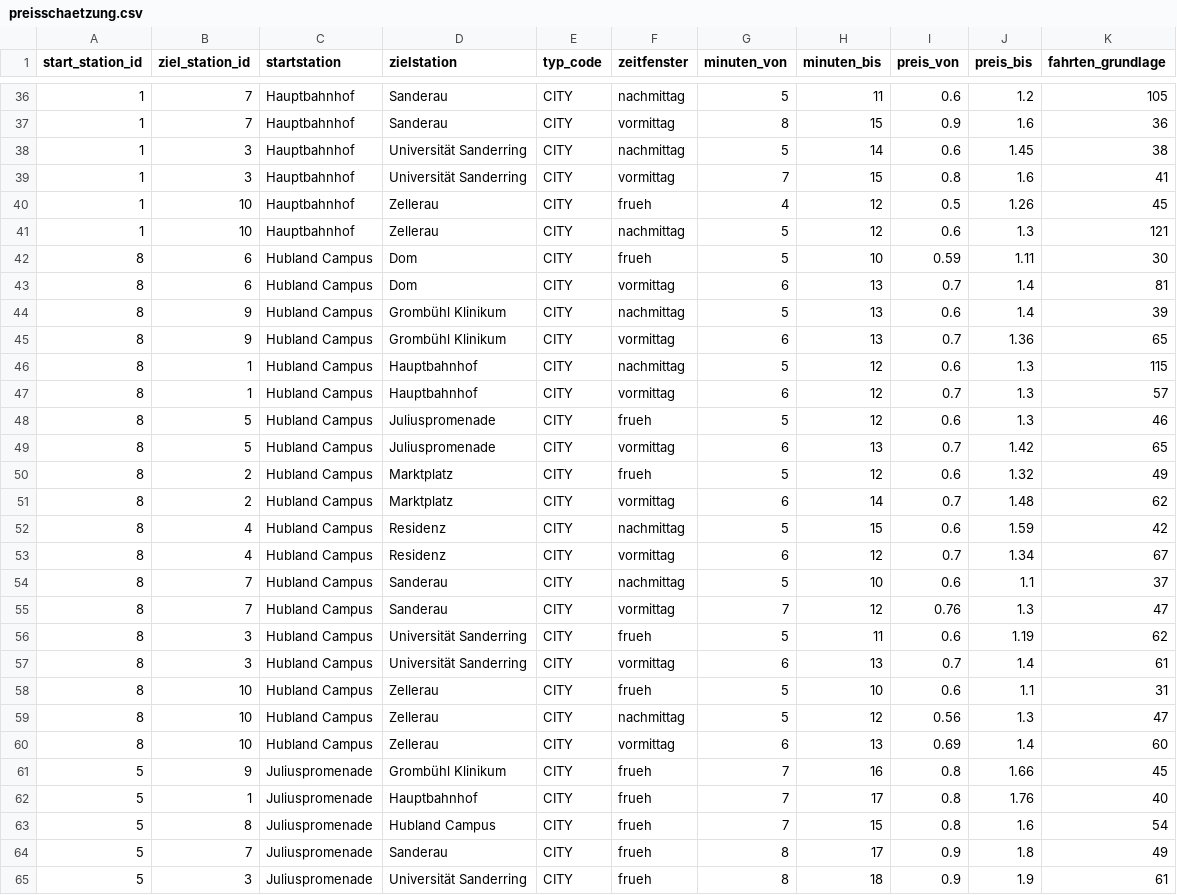
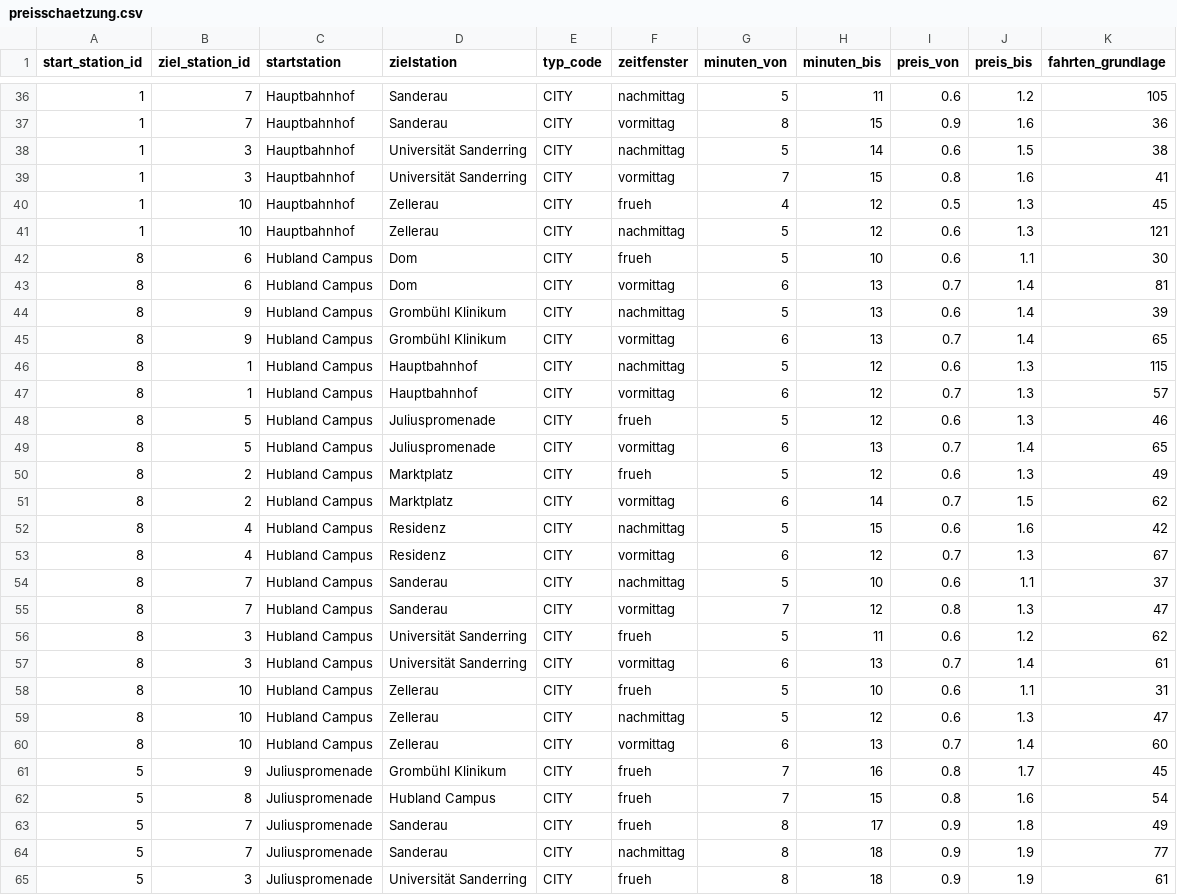
Before and after one commit to swrobuts/velocity-fallstudie, a CSV file: analytics/preisschaetzung.csv, drawn as a sheet; only a part is shown, gaps mark what is left out; the diff covers the shown part only.

```diff
--- a/analytics/preisschaetzung.csv
+++ b/analytics/preisschaetzung.csv
@@ -37,10 +37,10 @@ start_station_id,ziel_station_id,startstation,zielstation,typ_code,zeitfenster,m
 1,7,Hauptbahnhof,Sanderau,CITY,vormittag,8,15,0.9,1.6,36
-1,3,Hauptbahnhof,Universität Sanderring,CITY,nachmittag,5,14,0.6,1.45,38
+1,3,Hauptbahnhof,Universität Sanderring,CITY,nachmittag,5,14,0.6,1.5,38
 1,3,Hauptbahnhof,Universität Sanderring,CITY,vormittag,7,15,0.8,1.6,41
-1,10,Hauptbahnhof,Zellerau,CITY,frueh,4,12,0.5,1.26,45
+1,10,Hauptbahnhof,Zellerau,CITY,frueh,4,12,0.5,1.3,45
 1,10,Hauptbahnhof,Zellerau,CITY,nachmittag,5,12,0.6,1.3,121
-8,6,Hubland Campus,Dom,CITY,frueh,5,10,0.59,1.11,30
+8,6,Hubland Campus,Dom,CITY,frueh,5,10,0.6,1.1,30
 8,6,Hubland Campus,Dom,CITY,vormittag,6,13,0.7,1.4,81
 8,9,Hubland Campus,Grombühl Klinikum,CITY,nachmittag,5,13,0.6,1.4,39
-8,9,Hubland Campus,Grombühl Klinikum,CITY,vormittag,6,13,0.7,1.36,65
+8,9,Hubland Campus,Grombühl Klinikum,CITY,vormittag,6,13,0.7,1.4,65
 8,1,Hubland Campus,Hauptbahnhof,CITY,nachmittag,5,12,0.6,1.3,115
@@ -48,18 +48,18 @@ start_station_id,ziel_station_id,startstation,zielstation,typ_code,zeitfenster,m
 8,5,Hubland Campus,Juliuspromenade,CITY,frueh,5,12,0.6,1.3,46
-8,5,Hubland Campus,Juliuspromenade,CITY,vormittag,6,13,0.7,1.42,65
-8,2,Hubland Campus,Marktplatz,CITY,frueh,5,12,0.6,1.32,49
-8,2,Hubland Campus,Marktplatz,CITY,vormittag,6,14,0.7,1.48,62
-8,4,Hubland Campus,Residenz,CITY,nachmittag,5,15,0.6,1.59,42
-8,4,Hubland Campus,Residenz,CITY,vormittag,6,12,0.7,1.34,67
+8,5,Hubland Campus,Juliuspromenade,CITY,vormittag,6,13,0.7,1.4,65
+8,2,Hubland Campus,Marktplatz,CITY,frueh,5,12,0.6,1.3,49
+8,2,Hubland Campus,Marktplatz,CITY,vormittag,6,14,0.7,1.5,62
+8,4,Hubland Campus,Residenz,CITY,nachmittag,5,15,0.6,1.6,42
+8,4,Hubland Campus,Residenz,CITY,vormittag,6,12,0.7,1.3,67
 8,7,Hubland Campus,Sanderau,CITY,nachmittag,5,10,0.6,1.1,37
-8,7,Hubland Campus,Sanderau,CITY,vormittag,7,12,0.76,1.3,47
-8,3,Hubland Campus,Universität Sanderring,CITY,frueh,5,11,0.6,1.19,62
+8,7,Hubland Campus,Sanderau,CITY,vormittag,7,12,0.8,1.3,47
+8,3,Hubland Campus,Universität Sanderring,CITY,frueh,5,11,0.6,1.2,62
 8,3,Hubland Campus,Universität Sanderring,CITY,vormittag,6,13,0.7,1.4,61
 8,10,Hubland Campus,Zellerau,CITY,frueh,5,10,0.6,1.1,31
-8,10,Hubland Campus,Zellerau,CITY,nachmittag,5,12,0.56,1.3,47
-8,10,Hubland Campus,Zellerau,CITY,vormittag,6,13,0.69,1.4,60
-5,9,Juliuspromenade,Grombühl Klinikum,CITY,frueh,7,16,0.8,1.66,45
-5,1,Juliuspromenade,Hauptbahnhof,CITY,frueh,7,17,0.8,1.76,40
+8,10,Hubland Campus,Zellerau,CITY,nachmittag,5,12,0.6,1.3,47
+8,10,Hubland Campus,Zellerau,CITY,vormittag,6,13,0.7,1.4,60
+5,9,Juliuspromenade,Grombühl Klinikum,CITY,frueh,7,16,0.8,1.7,45
 5,8,Juliuspromenade,Hubland Campus,CITY,frueh,7,15,0.8,1.6,54
 5,7,Juliuspromenade,Sanderau,CITY,frueh,8,17,0.9,1.8,49
+5,7,Juliuspromenade,Sanderau,CITY,nachmittag,8,18,0.9,1.9,77
 5,3,Juliuspromenade,Universität Sanderring,CITY,frueh,8,18,0.9,1.9,61
```
Also changed, not shown: 1 added row, 2 removed rows and 46 edited cells elsewhere in this file, 3 other files.
